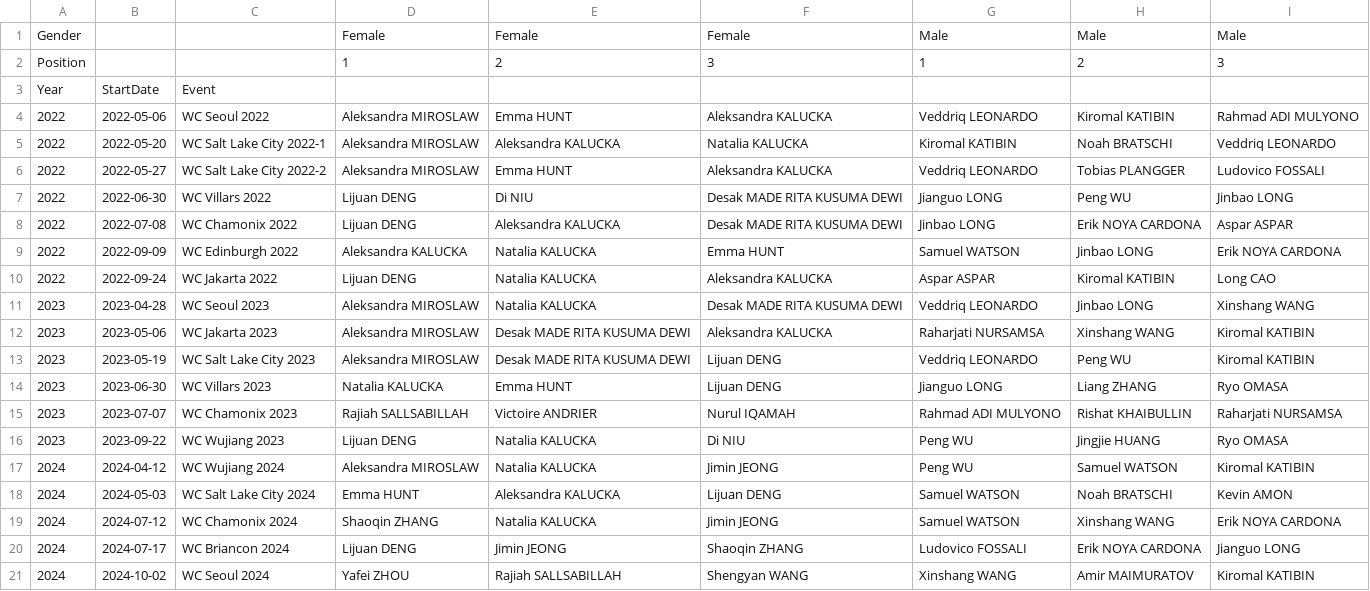
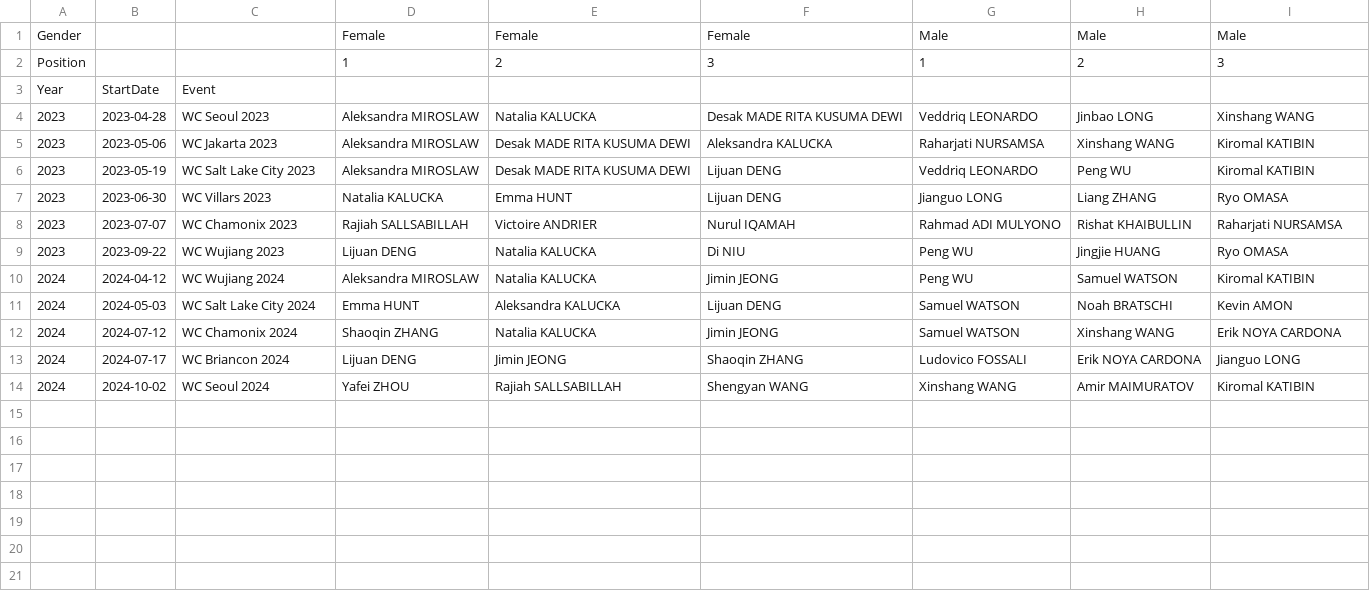
Before and after one commit to paulhighams/ifsc-analysis, a CSV file: AllComps/report_files/last_3_years_world_cups_speed.csv, drawn as a sheet.

Commit message:
fix_last_3_years
fix the data to include 2025

```diff
--- a/AllComps/report_files/last_3_years_world_cups_speed.csv
+++ b/AllComps/report_files/last_3_years_world_cups_speed.csv
@@ -3,9 +3,2 @@ Position,,,1,2,3,1,2,3
 Year,StartDate,Event,,,,,,
-2022,2022-05-06,WC Seoul 2022,Aleksandra MIROSLAW,Emma HUNT,Aleksandra KALUCKA,Veddriq LEONARDO,Kiromal KATIBIN,Rahmad ADI MULYONO
-2022,2022-05-20,WC Salt Lake City 2022-1,Aleksandra MIROSLAW,Aleksandra KALUCKA,Natalia KALUCKA,Kiromal KATIBIN,Noah BRATSCHI,Veddriq LEONARDO
-2022,2022-05-27,WC Salt Lake City 2022-2,Aleksandra MIROSLAW,Emma HUNT,Aleksandra KALUCKA,Veddriq LEONARDO,Tobias PLANGGER,Ludovico FOSSALI
-2022,2022-06-30,WC Villars 2022,Lijuan DENG,Di NIU,Desak MADE RITA KUSUMA DEWI,Jianguo LONG,Peng WU,Jinbao LONG
-2022,2022-07-08,WC Chamonix 2022,Lijuan DENG,Aleksandra KALUCKA,Desak MADE RITA KUSUMA DEWI,Jinbao LONG,Erik NOYA CARDONA,Aspar ASPAR
-2022,2022-09-09,WC Edinburgh 2022,Aleksandra KALUCKA,Natalia KALUCKA,Emma HUNT,Samuel WATSON,Jinbao LONG,Erik NOYA CARDONA
-2022,2022-09-24,WC Jakarta 2022,Lijuan DENG,Natalia KALUCKA,Aleksandra KALUCKA,Aspar ASPAR,Kiromal KATIBIN,Long CAO
 2023,2023-04-28,WC Seoul 2023,Aleksandra MIROSLAW,Natalia KALUCKA,Desak MADE RITA KUSUMA DEWI,Veddriq LEONARDO,Jinbao LONG,Xinshang WANG
```
Also changed, not shown: AllComps/report_files/last_3_years_world_champs_boulder.csv, AllComps/report_files/last_3_years_world_champs_lead.csv, 4 other files.
